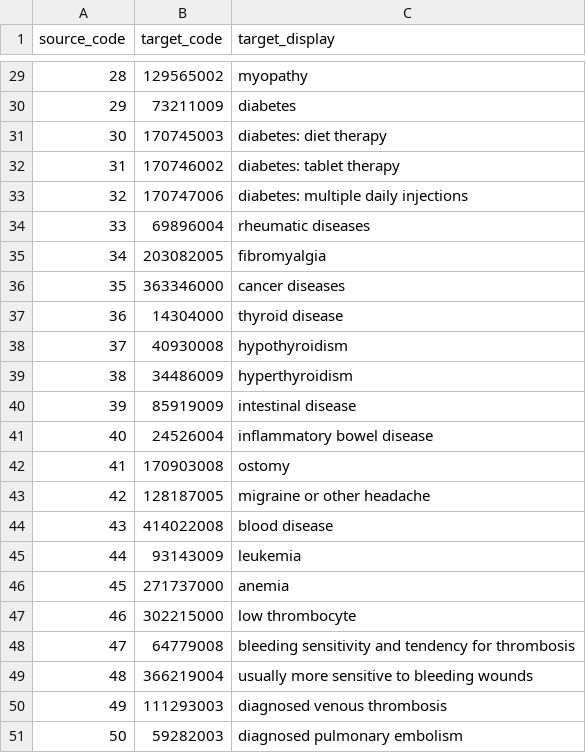
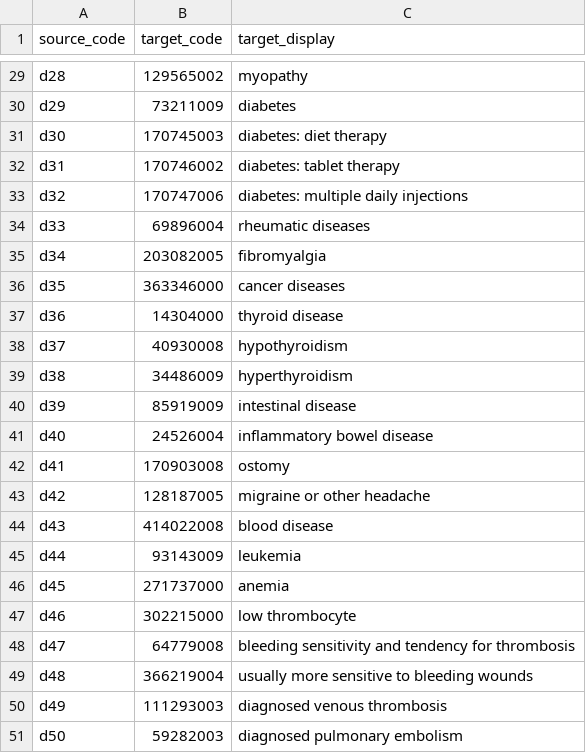
Before and after one commit to srdc/tofhir, a CSV file: mappings/pilot1/patient-reported-conditions-concept-map.csv, drawn as a sheet; only a part is shown, gaps mark what is left out; the diff covers the shown part only; the diff names each change by its address in the sheet, - before the commit and + after, or states it on an @@ line.

```diff
--- a/mappings/pilot1/patient-reported-conditions-concept-map.csv
+++ b/mappings/pilot1/patient-reported-conditions-concept-map.csv
-A29 (source_code): 28
+A29 (source_code): d28
-A30 (source_code): 29
+A30 (source_code): d29
-A31 (source_code): 30
+A31 (source_code): d30
-A32 (source_code): 31
+A32 (source_code): d31
-A33 (source_code): 32
+A33 (source_code): d32
-A34 (source_code): 33
+A34 (source_code): d33
-A35 (source_code): 34
+A35 (source_code): d34
-A36 (source_code): 35
+A36 (source_code): d35
-A37 (source_code): 36
+A37 (source_code): d36
-A38 (source_code): 37
+A38 (source_code): d37
-A39 (source_code): 38
+A39 (source_code): d38
-A40 (source_code): 39
+A40 (source_code): d39
-A41 (source_code): 40
+A41 (source_code): d40
-A42 (source_code): 41
+A42 (source_code): d41
-A43 (source_code): 42
+A43 (source_code): d42
-A44 (source_code): 43
+A44 (source_code): d43
-A45 (source_code): 44
+A45 (source_code): d44
-A46 (source_code): 45
+A46 (source_code): d45
-A47 (source_code): 46
+A47 (source_code): d46
-A48 (source_code): 47
+A48 (source_code): d47
-A49 (source_code): 48
+A49 (source_code): d48
-A50 (source_code): 49
+A50 (source_code): d49
-A51 (source_code): 50
+A51 (source_code): d50
```
Also changed, not shown: 29 edited cells elsewhere in this file, 4 other files.
